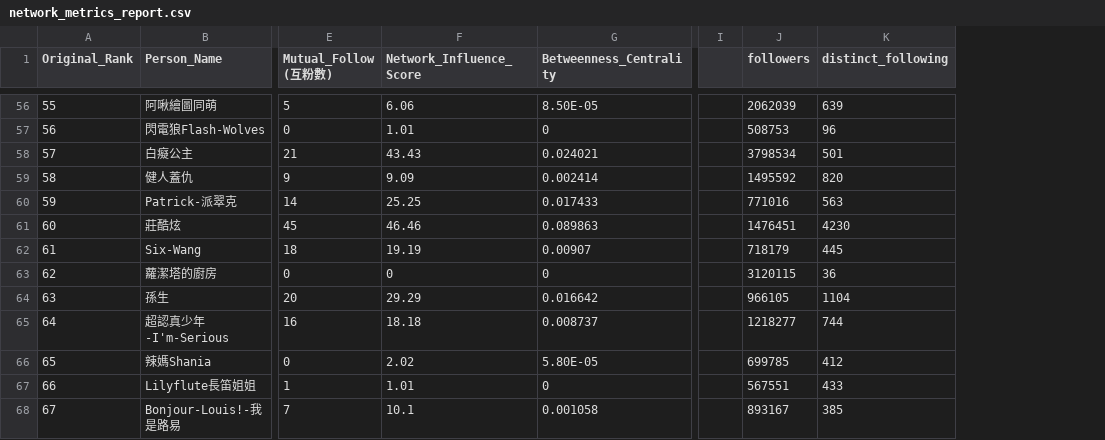
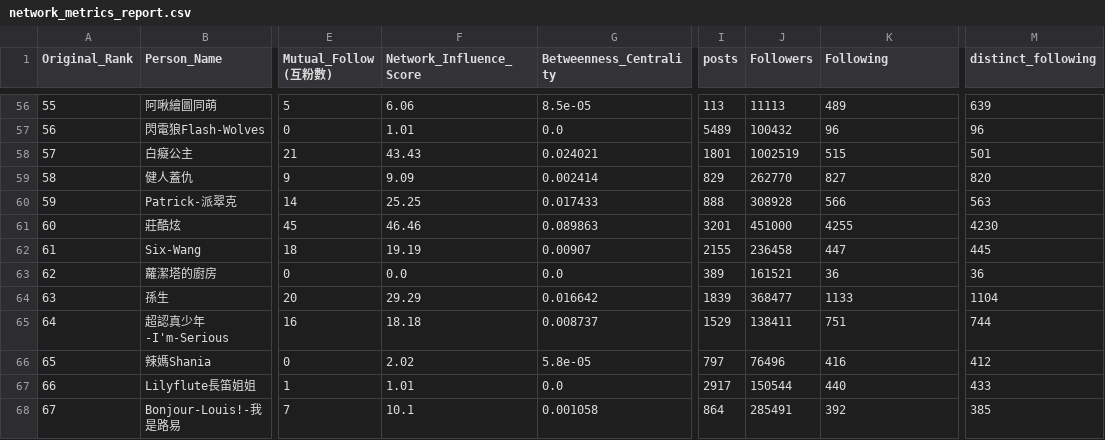
Before and after one commit to breakfasttw/Influencers_Following_display, a CSV file: Output/network_metrics_report.csv, drawn as a sheet; only a part is shown, gaps mark what is left out; removed rows and columns are numbered as before the commit, all else as after; the diff covers the shown part only; the diff names each change by its address in the sheet, - before the commit and + after, or states it on an @@ line.

Commit message:
add followers fans posts amount

```diff
--- a/Output/network_metrics_report.csv
+++ b/Output/network_metrics_report.csv
-column I, empty
-column J (followers), rows 56-68: 2062039 | 508753 | 3798534 | 1495592 | 771016 | 1476451 | 718179 | 3120115 | 966105 | 1218277 | 699785 | 567551 | 893167
+column I (posts), rows 56-68: 113 | 5489 | 1801 | 829 | 888 | 3201 | 2155 | 389 | 1839 | 1529 | 797 | 2917 | 864
+column J (Followers), rows 56-68: 11113 | 100432 | 1002519 | 262770 | 308928 | 451000 | 236458 | 161521 | 368477 | 138411 | 76496 | 150544 | 285491
+column M (distinct_following), rows 56-68: 639 | 96 | 501 | 820 | 563 | 4230 | 445 | 36 | 1104 | 744 | 412 | 433 | 385
-K1: distinct_following
+K1: Following
-G56 (Betweenness_Centrality): 8.50E-05
+G56 (Betweenness_Centrality): 8.5e-05
-K56 (Following): 639
+K56 (Following): 489
-G57 (Betweenness_Centrality): 0
+G57 (Betweenness_Centrality): 0.0
-K58 (Following): 501
+K58 (Following): 515
-K59 (Following): 820
+K59 (Following): 827
-K60 (Following): 563
+K60 (Following): 566
-K61 (Following): 4230
+K61 (Following): 4255
-K62 (Following): 445
+K62 (Following): 447
-F63 (Network_Influence_Score): 0
+F63 (Network_Influence_Score): 0.0
-G63 (Betweenness_Centrality): 0
+G63 (Betweenness_Centrality): 0.0
-K64 (Following): 1104
+K64 (Following): 1133
-K65 (Following): 744
+K65 (Following): 751
-G66 (Betweenness_Centrality): 5.80E-05
+G66 (Betweenness_Centrality): 5.8e-05
-K66 (Following): 412
+K66 (Following): 416
-G67 (Betweenness_Centrality): 0
+G67 (Betweenness_Centrality): 0.0
-K67 (Following): 433
+K67 (Following): 440
-K68 (Following): 385
+K68 (Following): 392
```
Also changed, not shown: 84 edited cells elsewhere in this file, 14 other files.
